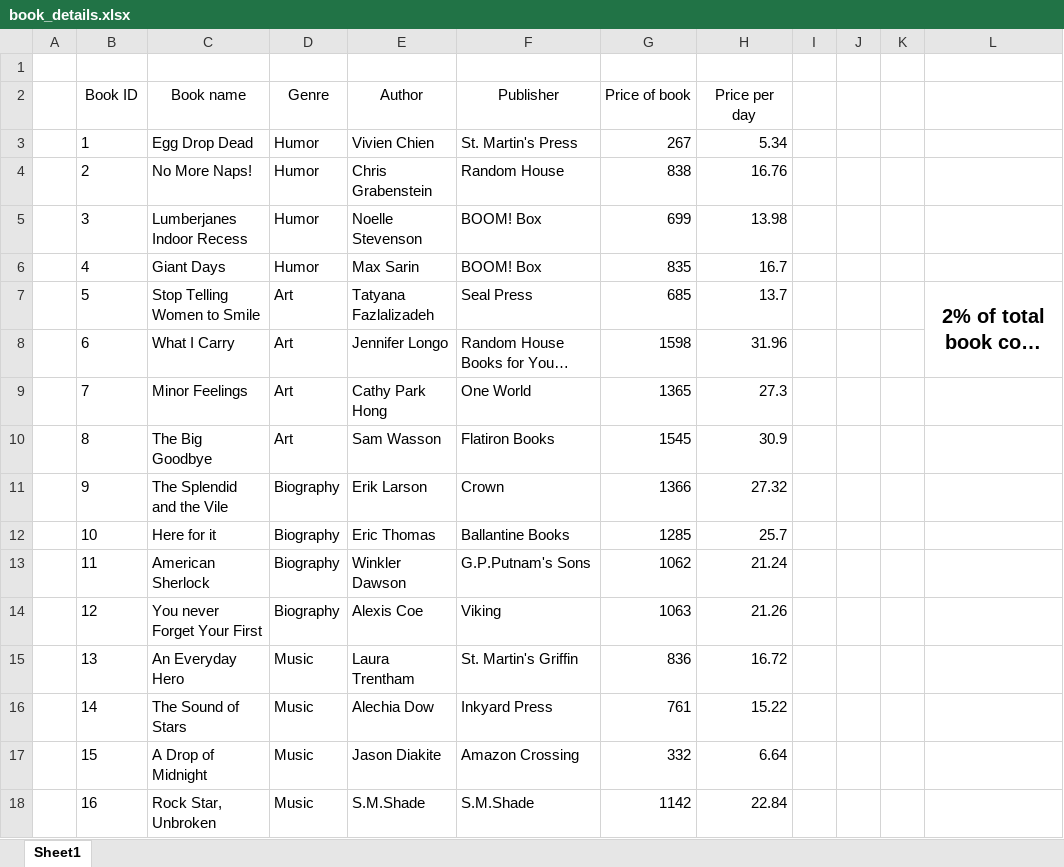
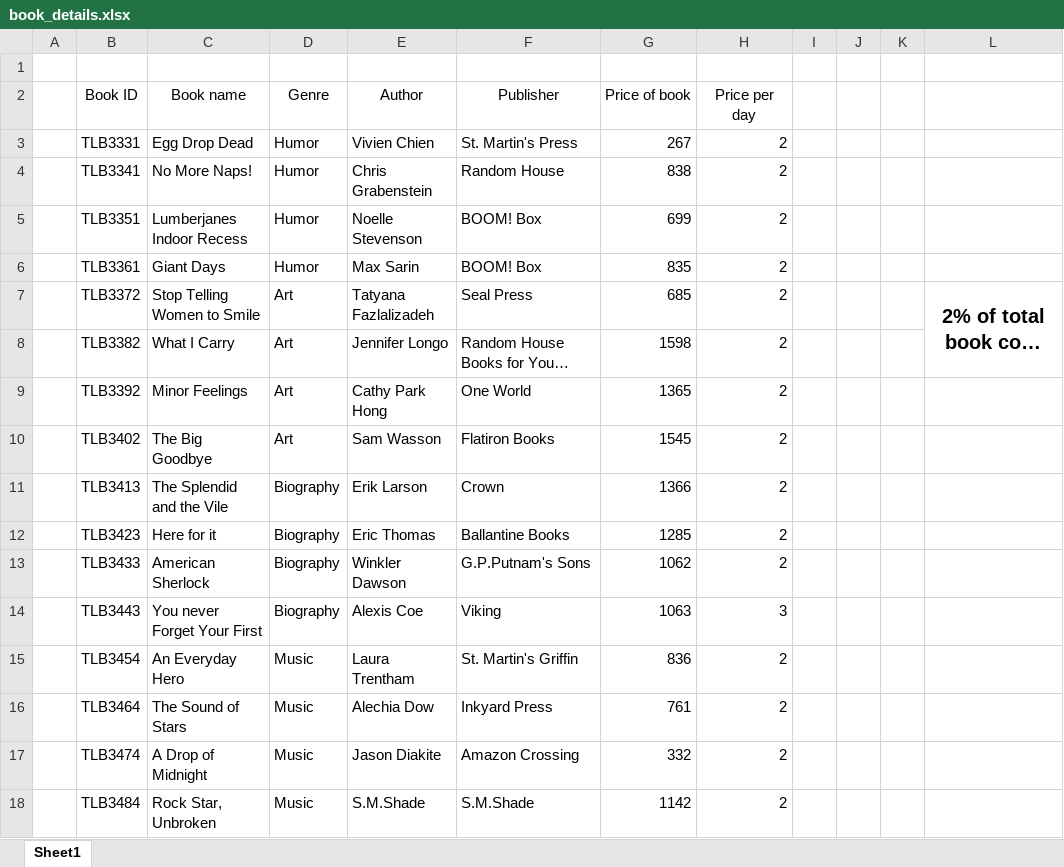
Before and after one commit to ajithpai07/librarymanagement, an Excel workbook: info/book_details.xlsx, sheet Sheet1, drawn as a sheet; only a part is shown; long unchanged cells end in …; values as stored, in another font and other column widths than the file's, no borders; the diff covers the shown part only; the diff names each change by its address in the sheet, - before the commit and + after, or states it on an @@ line.

Commit message:
Update 5.17.202

```diff
--- a/info/book_details.xlsx (sheet Sheet1)
+++ b/info/book_details.xlsx (sheet Sheet1)
-B3 (Book ID): 1
+B3 (Book ID): TLB3331
-H3 (Price per day): 5.34
+H3 (Price per day): 2
-B4 (Book ID): 2
+B4 (Book ID): TLB3341
-H4 (Price per day): 16.76
+H4 (Price per day): 2
-B5 (Book ID): 3
+B5 (Book ID): TLB3351
-H5 (Price per day): 13.98
+H5 (Price per day): 2
-B6 (Book ID): 4
+B6 (Book ID): TLB3361
-H6 (Price per day): 16.7
+H6 (Price per day): 2
-B7 (Book ID): 5
+B7 (Book ID): TLB3372
-H7 (Price per day): 13.7
+H7 (Price per day): 2
-B8 (Book ID): 6
+B8 (Book ID): TLB3382
-H8 (Price per day): 31.96
+H8 (Price per day): 2
-B9 (Book ID): 7
+B9 (Book ID): TLB3392
-H9 (Price per day): 27.3
+H9 (Price per day): 2
-B10 (Book ID): 8
+B10 (Book ID): TLB3402
-H10 (Price per day): 30.9
+H10 (Price per day): 2
-B11 (Book ID): 9
+B11 (Book ID): TLB3413
-H11 (Price per day): 27.32
+H11 (Price per day): 2
-B12 (Book ID): 10
+B12 (Book ID): TLB3423
-H12 (Price per day): 25.7
+H12 (Price per day): 2
-B13 (Book ID): 11
+B13 (Book ID): TLB3433
-H13 (Price per day): 21.24
+H13 (Price per day): 2
-B14 (Book ID): 12
+B14 (Book ID): TLB3443
-H14 (Price per day): 21.26
+H14 (Price per day): 3
-B15 (Book ID): 13
+B15 (Book ID): TLB3454
-H15 (Price per day): 16.72
+H15 (Price per day): 2
-B16 (Book ID): 14
+B16 (Book ID): TLB3464
-H16 (Price per day): 15.22
+H16 (Price per day): 2
-B17 (Book ID): 15
+B17 (Book ID): TLB3474
-H17 (Price per day): 6.64
+H17 (Price per day): 2
-B18 (Book ID): 16
+B18 (Book ID): TLB3484
-H18 (Price per day): 22.84
+H18 (Price per day): 2
```
Also changed, not shown: 48 edited cells elsewhere in this sheet.
